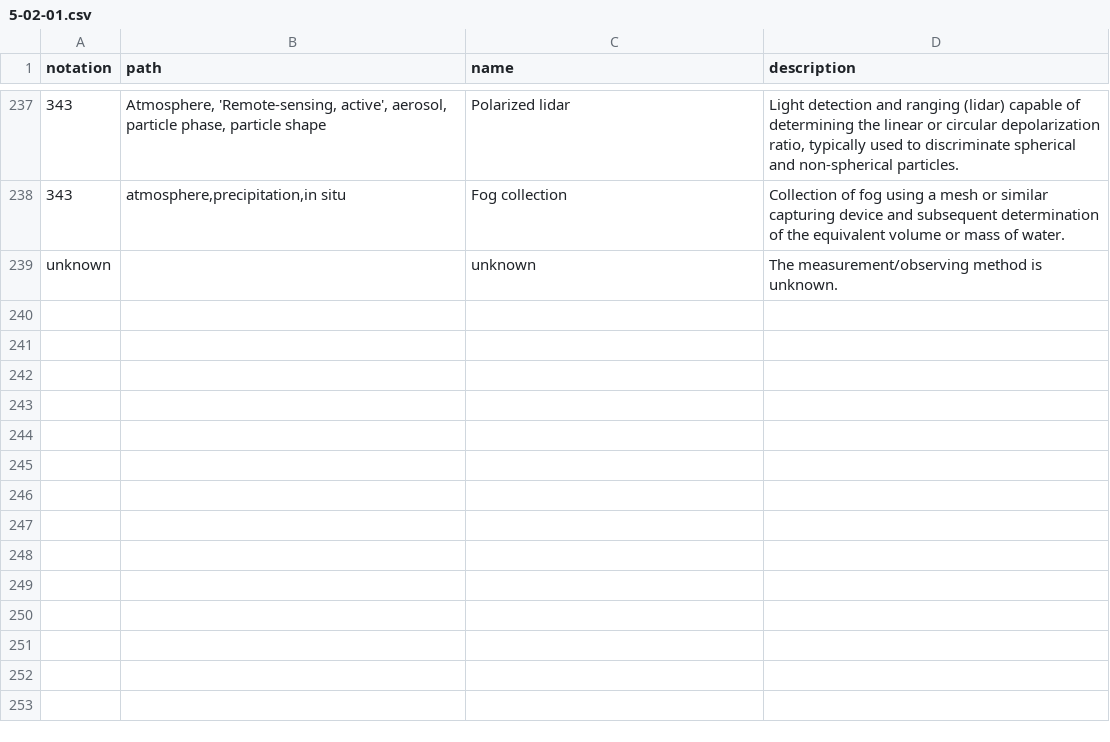
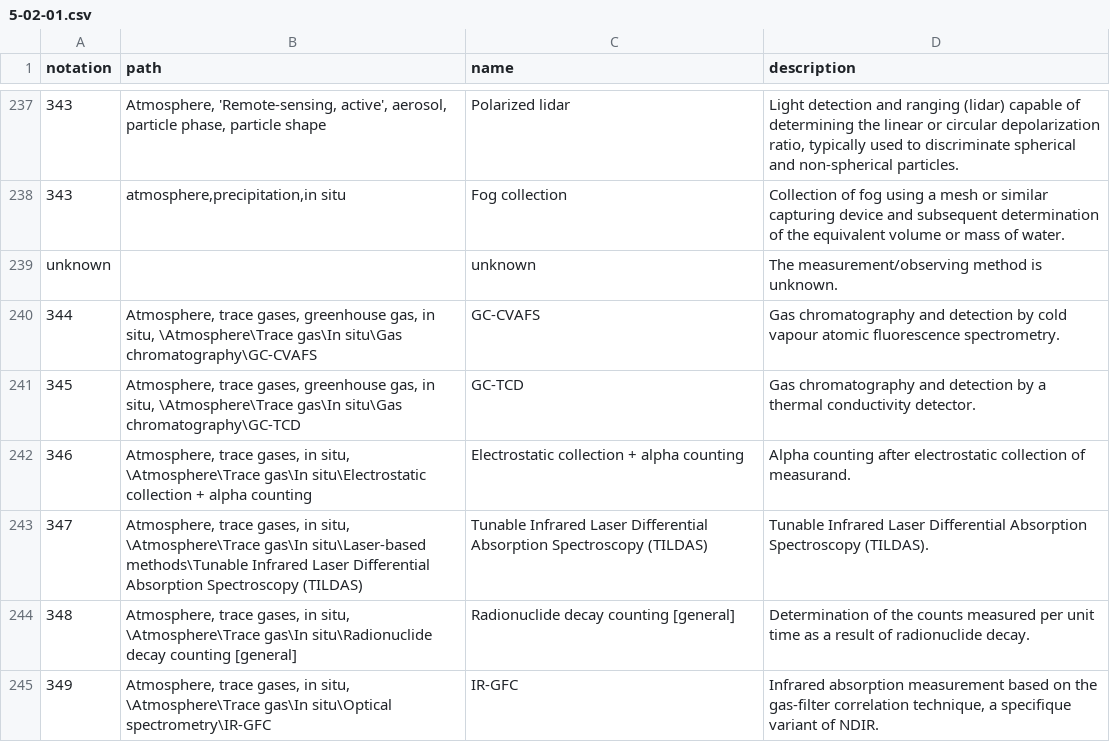
Before and after one commit to wmo-im/wmds, a CSV file: tables_en/5-02-01.csv, drawn as a sheet; only a part is shown, gaps mark what is left out; the diff names each change by its address in the sheet, - before the commit and + after, or states it on an @@ line.

Commit message:
Issue397 merge into FT branch (#413)
* Update 5-02-01.csv
4 new methods for trace gas detection added

* Update 5-02-01.csv
#397 updated according to suggestions by @gaochen-larc

* Update 5-02-01.csv
#397 Added two more methods requested by WDCGG
* #397 editorial updates

Co-authored-by: Jörg Klausen <34302947+joergklausen@users.noreply.github.com>

```diff
--- a/tables_en/5-02-01.csv
+++ b/tables_en/5-02-01.csv
+row 240: 344 | Atmosphere, trace gases, greenhouse gas, in situ, \Atmosphere\Trace gas\In situ\Gas chromatography\GC-CVAFS | GC-CVAFS | Gas chromatography and detection by cold vapour atomic fluorescence spectrometry.
+row 241: 345 | Atmosphere, trace gases, greenhouse gas, in situ, \Atmosphere\Trace gas\In situ\Gas chromatography\GC-TCD | GC-TCD | Gas chromatography and detection by a thermal conductivity detector.
+row 242: 346 | Atmosphere, trace gases, in situ, \Atmosphere\Trace gas\In situ\Electrostatic collection + alpha counting | Electrostatic collection + alpha counting | Alpha counting after electrostatic collection of measurand.
+row 243: 347 | Atmosphere, trace gases, in situ, \Atmosphere\Trace gas\In situ\Laser-based methods\Tunable Infrared Laser Differential Absorption Spectroscopy (TILDAS) | Tunable Infrared Laser Differential Absorption Spectroscopy (TILDAS) | Tunable Infrared Laser Differential Absorption Spectroscopy (TILDAS).
+row 244: 348 | Atmosphere, trace gases, in situ, \Atmosphere\Trace gas\In situ\Radionuclide decay counting [general] | Radionuclide decay counting [general] | Determination of the counts measured per unit time as a result of radionuclide decay.
+row 245: 349 | Atmosphere, trace gases, in situ, \Atmosphere\Trace gas\In situ\Optical spectrometry\IR-GFC | IR-GFC | Infrared absorption measurement based on the gas-filter correlation technique, a specifique variant of NDIR.
```
